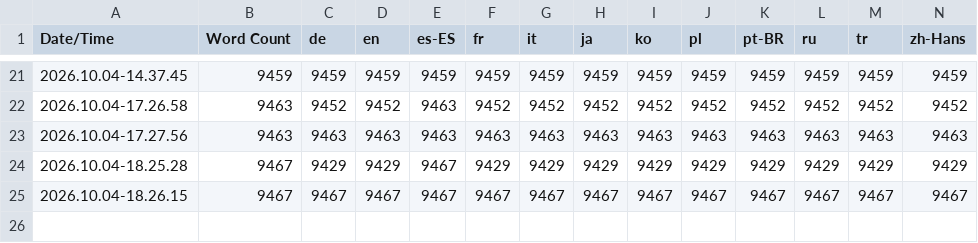
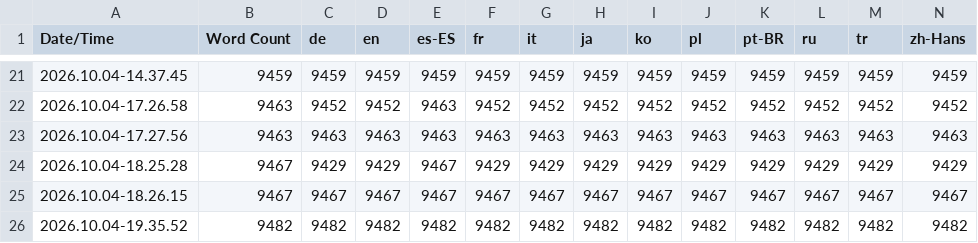
Before and after one commit to Unreal-portfolio/Tortunavy, a CSV file: Content/Localization/Game/Game.csv, drawn as a sheet; only a part is shown, gaps mark what is left out; rows hold the shown columns only; the diff names each change by its address in the sheet, - before the commit and + after, or states it on an @@ line.

```diff
--- a/Content/Localization/Game/Game.csv
+++ b/Content/Localization/Game/Game.csv
+row 26: 2026.10.04-19.35.52 | 9482 | 9482 | 9482 | 9482 | 9482 | 9482 | 9482 | 9482 | 9482 | 9482 | 9482 | 9482 | 9482
```
Also changed, not shown: 41 other files.
